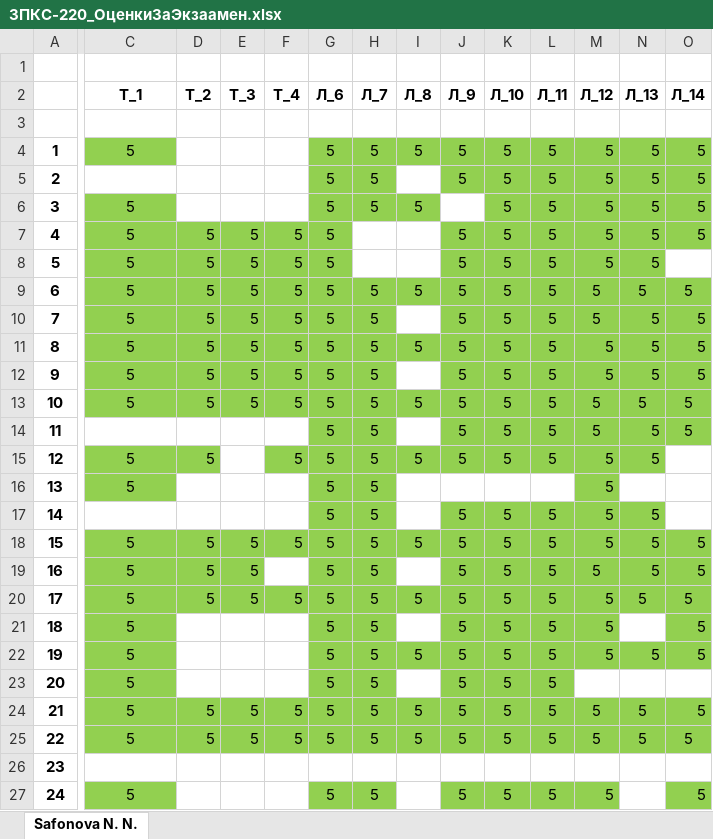
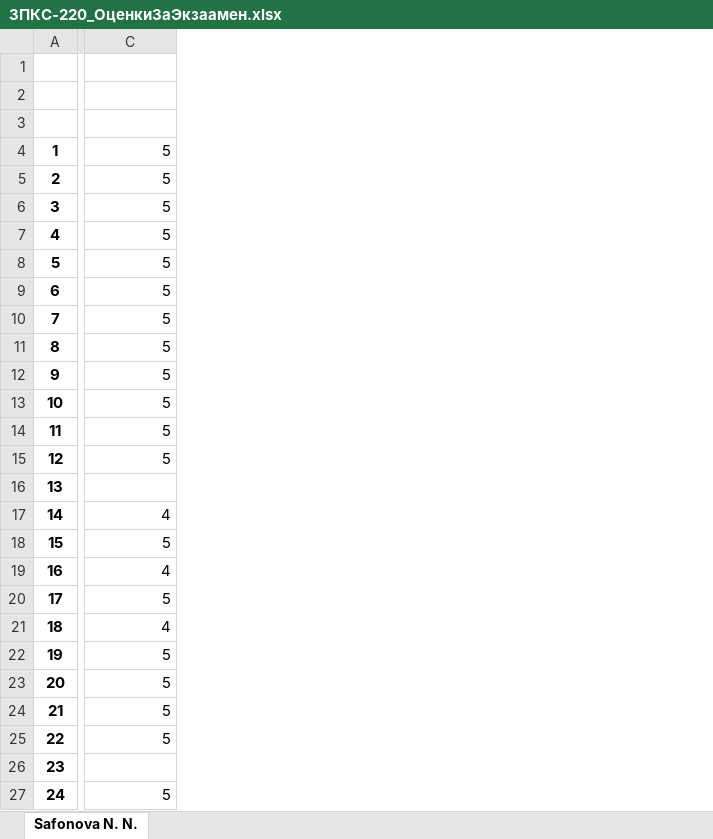
Before and after one commit to IvanSibirevV2/KipFin_Lab_2023_v0_Git0, an Excel workbook: Квалиф/_3ПКС-220/3ПКС-220_ОценкиЗаЭкзаамен.xlsx, sheet Safonova N. N., drawn as a sheet; only a part is shown, gaps mark what is left out; values as stored, in another font and other column widths than the file's, no borders; conditional formats not drawn; rows hold the shown columns only; the diff covers the shown part only; the diff names each change by its address in the sheet, - before the commit and + after, or states it on an @@ line.

```diff
--- a/Квалиф/_3ПКС-220/3ПКС-220_ОценкиЗаЭкзаамен.xlsx (sheet Safonova N. N.)
+++ b/Квалиф/_3ПКС-220/3ПКС-220_ОценкиЗаЭкзаамен.xlsx (sheet Safonova N. N.)
-column D, rows 2-25: Т_2 |  |  |  |  | 5 | 5 | 5 | 5 | 5 | 5 | 5 |  | 5 |  |  | 5 | 5 | 5 |  |  |  | 5 | 5
-column E, rows 2-25: Т_3 |  |  |  |  | 5 | 5 | 5 | 5 | 5 | 5 | 5 |  |  |  |  | 5 | 5 | 5 |  |  |  | 5 | 5
-column F, rows 2-25: Т_4 |  |  |  |  | 5 | 5 | 5 | 5 | 5 | 5 | 5 |  | 5 |  |  | 5 |  | 5 |  |  |  | 5 | 5
-column G, rows 2-27: Л_6 |  | 5 | 5 | 5 | 5 | 5 | 5 | 5 | 5 | 5 | 5 | 5 | 5 | 5 | 5 | 5 | 5 | 5 | 5 | 5 | 5 | 5 | 5 |  | 5
-column H, rows 2-27: Л_7 |  | 5 | 5 | 5 |  |  | 5 | 5 | 5 | 5 | 5 | 5 | 5 | 5 | 5 | 5 | 5 | 5 | 5 | 5 | 5 | 5 | 5 |  | 5
-column I, rows 2-25: Л_8 |  | 5 |  | 5 |  |  | 5 |  | 5 |  | 5 |  | 5 |  |  | 5 |  | 5 |  | 5 |  | 5 | 5
-column J, rows 2-27: Л_9 |  | 5 | 5 |  | 5 | 5 | 5 | 5 | 5 | 5 | 5 | 5 | 5 |  | 5 | 5 | 5 | 5 | 5 | 5 | 5 | 5 | 5 |  | 5
-column K, rows 2-27: Л_10 |  | 5 | 5 | 5 | 5 | 5 | 5 | 5 | 5 | 5 | 5 | 5 | 5 |  | 5 | 5 | 5 | 5 | 5 | 5 | 5 | 5 | 5 |  | 5
-column L, rows 2-27: Л_11 |  | 5 | 5 | 5 | 5 | 5 | 5 | 5 | 5 | 5 | 5 | 5 | 5 |  | 5 | 5 | 5 | 5 | 5 | 5 | 5 | 5 | 5 |  | 5
-column M, rows 2-27: Л_12 |  | 5 | 5 | 5 | 5 | 5 | 5 | 5 | 5 | 5 | 5 | 5 | 5 | 5 | 5 | 5 | 5 | 5 | 5 | 5 |  | 5 | 5 |  | 5
-column N, rows 2-25: Л_13 |  | 5 | 5 | 5 | 5 | 5 | 5 | 5 | 5 | 5 | 5 | 5 | 5 |  | 5 | 5 | 5 | 5 |  | 5 |  | 5 | 5
-column O, rows 2-27: Л_14 |  | 5 | 5 | 5 | 5 |  | 5 | 5 | 5 | 5 | 5 | 5 |  |  |  | 5 | 5 | 5 | 5 | 5 |  | 5 | 5 |  | 5
-row 2:  | Т_1 | Т_2 | Т_3 | Т_4 | Л_6 | Л_7 | Л_8 | Л_9 | Л_10 | Л_11 | Л_12 | Л_13 | Л_14
+row 2: (empty)
@@ C4 fill: #92D050 → none, alignment: center → right @@
-C5: (empty)
+C5: 5
@@ C6:C13 fill: #92D050 → none, alignment: center → right @@
-C14: (empty)
+C14: 5
-C15:C16 fill: #92D050
+C15:C16 fill: none
-C15 alignment: center
+C15 alignment: right
-C16: 5
+C16: (empty)
-C17: (empty)
+C17: 4
@@ C18:C25 fill: #92D050 → none, alignment: center → right @@
-C19: 5
+C19: 4
-C21: 5
+C21: 4
@@ C27 fill: #92D050 → none, alignment: center → right @@
```
Also changed, not shown: 6 removed columns elsewhere in this sheet, 3 other files.
